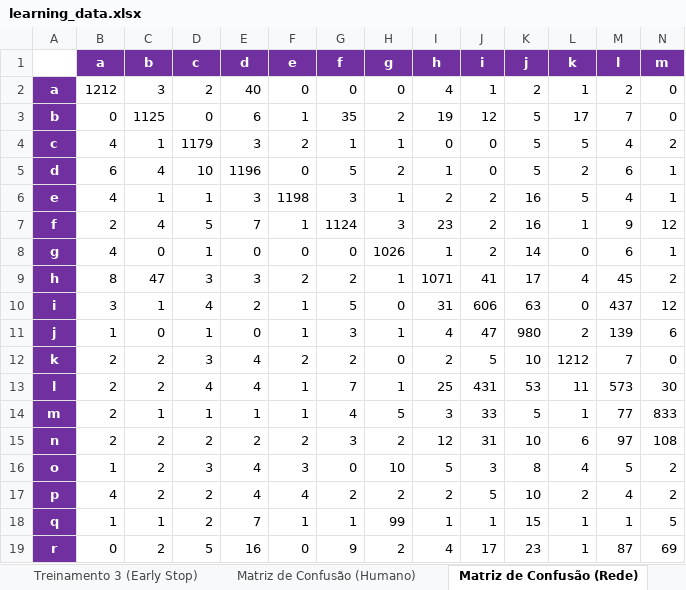
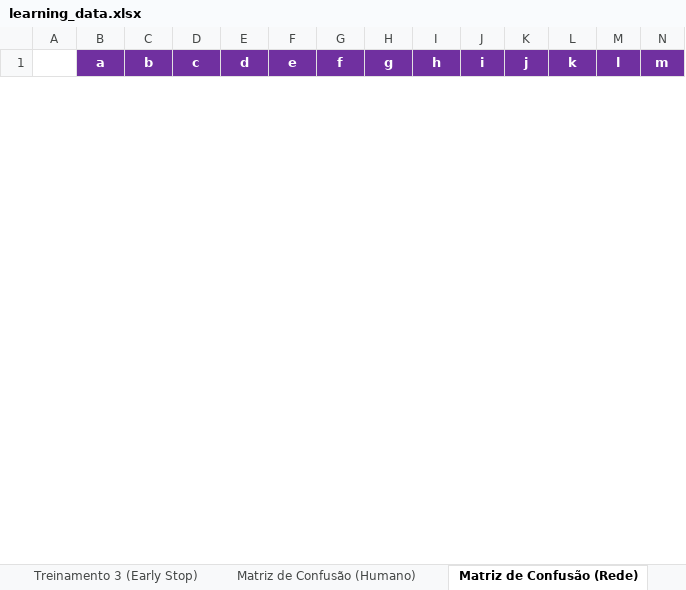
Before and after one commit to danielpontello/cnn-captcha-solving, an Excel workbook: results/learning_data.xlsx, sheet Matriz de Confusão (Rede), drawn as a sheet; only a part is shown; values as stored, in another font and other column widths than the file's, no borders; conditional formats not drawn; removed rows and columns are numbered as before the commit, all else as after; rows hold the shown columns only; the diff covers the shown part only; the diff names each change by its address in the sheet, - before the commit and + after, or states it on an @@ line.

```diff
--- a/results/learning_data.xlsx (sheet Matriz de Confusão (Rede))
+++ b/results/learning_data.xlsx (sheet Matriz de Confusão (Rede))
-row 2: a | 1212 | 3 | 2 | 40 | 0 | 0 | 0 | 4 | 1 | 2 | 1 | 2 | 0
-row 3: b | 0 | 1125 | 0 | 6 | 1 | 35 | 2 | 19 | 12 | 5 | 17 | 7 | 0
-row 4: c | 4 | 1 | 1179 | 3 | 2 | 1 | 1 | 0 | 0 | 5 | 5 | 4 | 2
-row 5: d | 6 | 4 | 10 | 1196 | 0 | 5 | 2 | 1 | 0 | 5 | 2 | 6 | 1
-row 6: e | 4 | 1 | 1 | 3 | 1198 | 3 | 1 | 2 | 2 | 16 | 5 | 4 | 1
-row 7: f | 2 | 4 | 5 | 7 | 1 | 1124 | 3 | 23 | 2 | 16 | 1 | 9 | 12
-row 8: g | 4 | 0 | 1 | 0 | 0 | 0 | 1026 | 1 | 2 | 14 | 0 | 6 | 1
-row 9: h | 8 | 47 | 3 | 3 | 2 | 2 | 1 | 1071 | 41 | 17 | 4 | 45 | 2
-row 10: i | 3 | 1 | 4 | 2 | 1 | 5 | 0 | 31 | 606 | 63 | 0 | 437 | 12
-row 11: j | 1 | 0 | 1 | 0 | 1 | 3 | 1 | 4 | 47 | 980 | 2 | 139 | 6
-row 12: k | 2 | 2 | 3 | 4 | 2 | 2 | 0 | 2 | 5 | 10 | 1212 | 7 | 0
-row 13: l | 2 | 2 | 4 | 4 | 1 | 7 | 1 | 25 | 431 | 53 | 11 | 573 | 30
-row 14: m | 2 | 1 | 1 | 1 | 1 | 4 | 5 | 3 | 33 | 5 | 1 | 77 | 833
-row 15: n | 2 | 2 | 2 | 2 | 2 | 3 | 2 | 12 | 31 | 10 | 6 | 97 | 108
-row 16: o | 1 | 2 | 3 | 4 | 3 | 0 | 10 | 5 | 3 | 8 | 4 | 5 | 2
-row 17: p | 4 | 2 | 2 | 4 | 4 | 2 | 2 | 2 | 5 | 10 | 2 | 4 | 2
-row 18: q | 1 | 1 | 2 | 7 | 1 | 1 | 99 | 1 | 1 | 15 | 1 | 1 | 5
-row 19: r | 0 | 2 | 5 | 16 | 0 | 9 | 2 | 4 | 17 | 23 | 1 | 87 | 69
```
Also changed, not shown: 26 added rows and 8 removed rows elsewhere in this sheet, sheet Resultados Sintéticos, other sheet tabs, charts or pictures, 13 other files.
